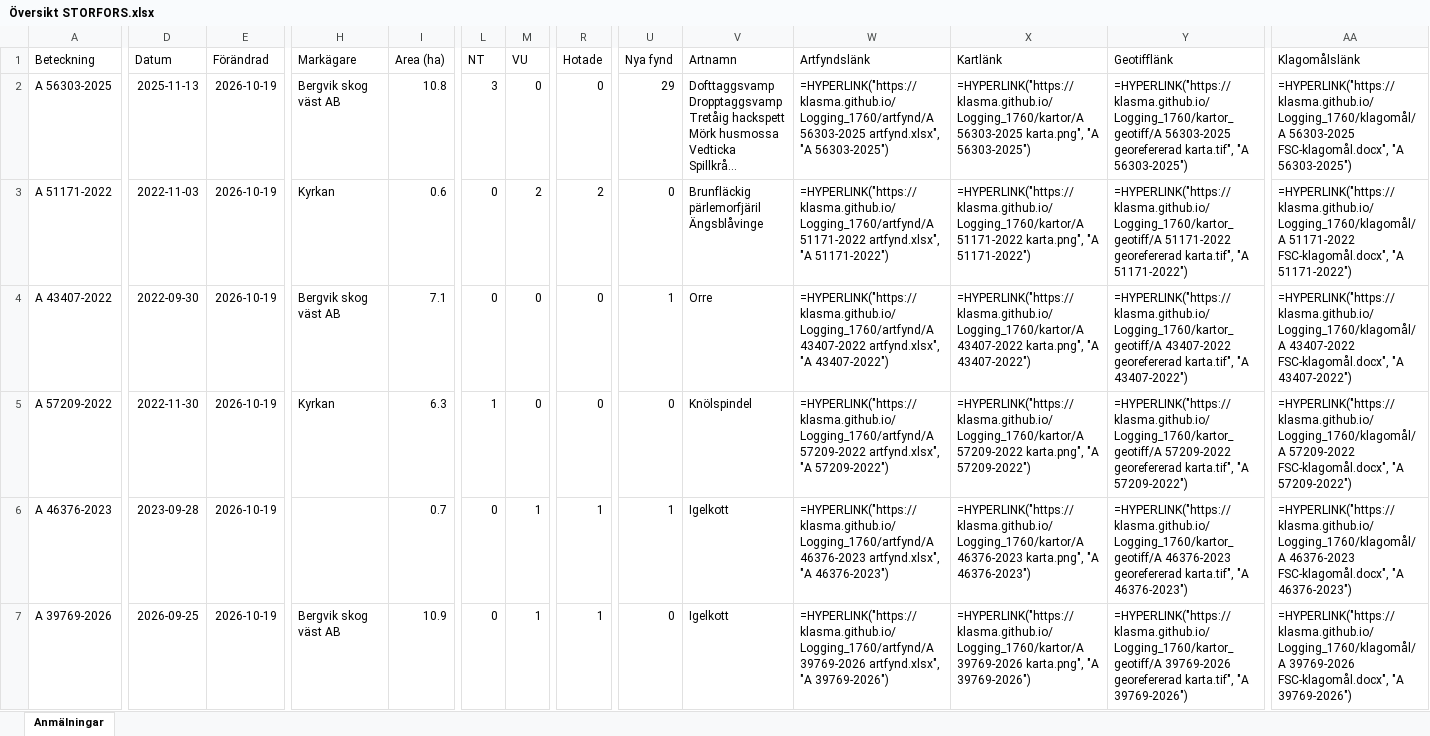
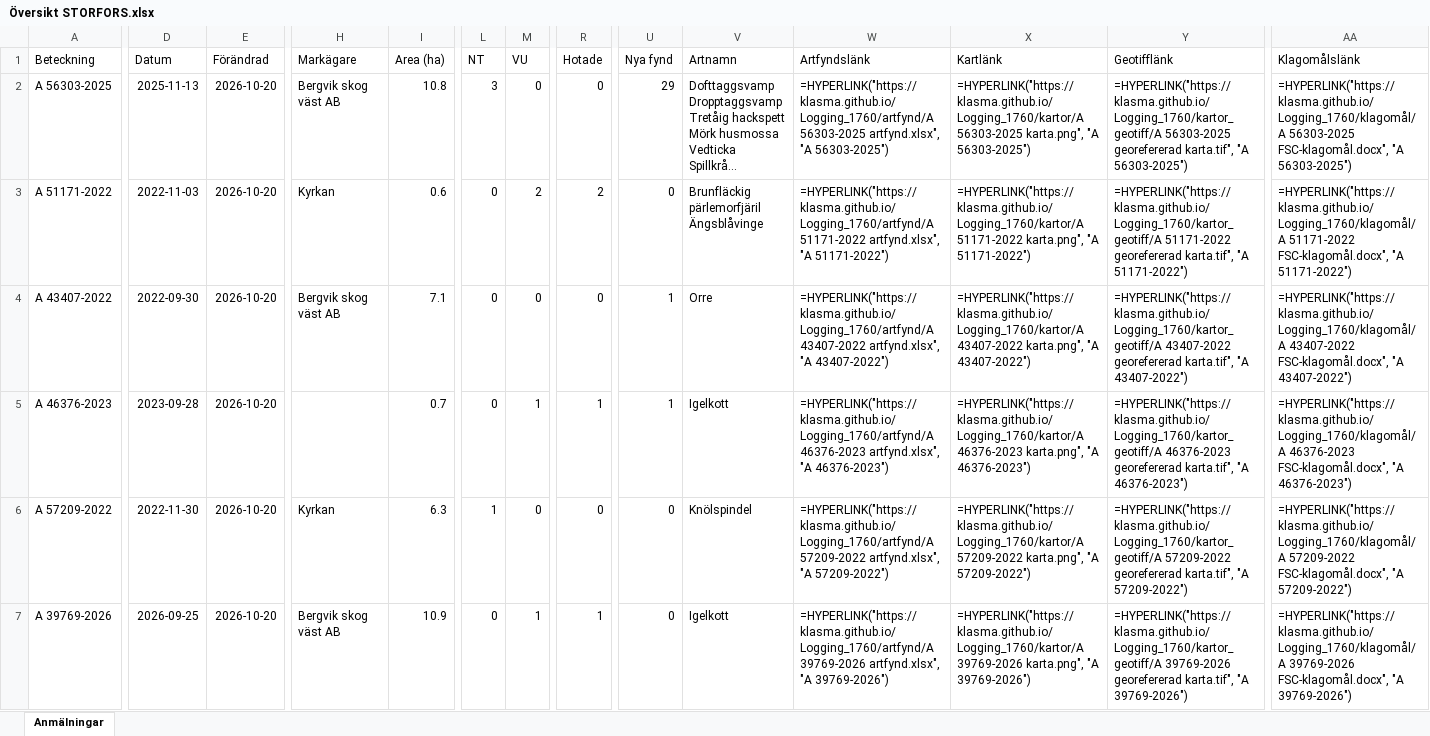
Before and after one commit to klasma/Logging_1760, an Excel workbook: Översikt STORFORS.xlsx, sheet Anmälningar, drawn as a sheet; only a part is shown, gaps mark what is left out; long unchanged cells end in …; values as stored, in another font and other column widths than the file's, no borders; formulas without a stored value are shown as written; the diff covers the shown part only; the diff names each change by its address in the sheet, - before the commit and + after, or states it on an @@ line.

```diff
--- a/Översikt STORFORS.xlsx (sheet Anmälningar)
+++ b/Översikt STORFORS.xlsx (sheet Anmälningar)
-E2:E7 (Förändrad): 2026-10-19
+E2:E7 (Förändrad): 2026-10-20
-A5 (Beteckning): A 57209-2022
+A5 (Beteckning): A 46376-2023
-D5 (Datum): 2022-11-30
+D5 (Datum): 2023-09-28
-H5 (Markägare): Kyrkan
+H5 (Markägare): (empty)
-I5 (Area (ha)): 6.3
+I5 (Area (ha)): 0.7
-L5 (NT): 1
+L5 (NT): 0
-M5 (VU): 0
+M5 (VU): 1
-R5 (Hotade): 0
+R5 (Hotade): 1
-U5 (Nya fynd): 0
+U5 (Nya fynd): 1
-V5 (Artnamn): Knölspindel
+V5 (Artnamn): Igelkott
-W5 (Artfyndslänk): =HYPERLINK("https://klasma.github.io/Logging_1760/artfynd/A 57209-2022 artfynd.xlsx", "A 57209-2022")
+W5 (Artfyndslänk): =HYPERLINK("https://klasma.github.io/Logging_1760/artfynd/A 46376-2023 artfynd.xlsx", "A 46376-2023")
-X5 (Kartlänk): =HYPERLINK("https://klasma.github.io/Logging_1760/kartor/A 57209-2022 karta.png", "A 57209-2022")
+X5 (Kartlänk): =HYPERLINK("https://klasma.github.io/Logging_1760/kartor/A 46376-2023 karta.png", "A 46376-2023")
-Y5 (Geotifflänk): =HYPERLINK("https://klasma.github.io/Logging_1760/kartor_geotiff/A 57209-2022 georefererad karta.tif", "A 57209-2022")
+Y5 (Geotifflänk): =HYPERLINK("https://klasma.github.io/Logging_1760/kartor_geotiff/A 46376-2023 georefererad karta.tif", "A 46376-2023")
-AA5 (Klagomålslänk): =HYPERLINK("https://klasma.github.io/Logging_1760/klagomål/A 57209-2022 FSC-klagomål.docx", "A 57209-2022")
+AA5 (Klagomålslänk): =HYPERLINK("https://klasma.github.io/Logging_1760/klagomål/A 46376-2023 FSC-klagomål.docx", "A 46376-2023")
-A6 (Beteckning): A 46376-2023
+A6 (Beteckning): A 57209-2022
-D6 (Datum): 2023-09-28
+D6 (Datum): 2022-11-30
-H6 (Markägare): (empty)
+H6 (Markägare): Kyrkan
-I6 (Area (ha)): 0.7
+I6 (Area (ha)): 6.3
-L6 (NT): 0
+L6 (NT): 1
-M6 (VU): 1
+M6 (VU): 0
-R6 (Hotade): 1
+R6 (Hotade): 0
-U6 (Nya fynd): 1
+U6 (Nya fynd): 0
-V6 (Artnamn): Igelkott
+V6 (Artnamn): Knölspindel
-W6 (Artfyndslänk): =HYPERLINK("https://klasma.github.io/Logging_1760/artfynd/A 46376-2023 artfynd.xlsx", "A 46376-2023")
+W6 (Artfyndslänk): =HYPERLINK("https://klasma.github.io/Logging_1760/artfynd/A 57209-2022 artfynd.xlsx", "A 57209-2022")
-X6 (Kartlänk): =HYPERLINK("https://klasma.github.io/Logging_1760/kartor/A 46376-2023 karta.png", "A 46376-2023")
+X6 (Kartlänk): =HYPERLINK("https://klasma.github.io/Logging_1760/kartor/A 57209-2022 karta.png", "A 57209-2022")
-Y6 (Geotifflänk): =HYPERLINK("https://klasma.github.io/Logging_1760/kartor_geotiff/A 46376-2023 georefererad karta.tif", "A 46376-2023")
+Y6 (Geotifflänk): =HYPERLINK("https://klasma.github.io/Logging_1760/kartor_geotiff/A 57209-2022 georefererad karta.tif", "A 57209-2022")
-AA6 (Klagomålslänk): =HYPERLINK("https://klasma.github.io/Logging_1760/klagomål/A 46376-2023 FSC-klagomål.docx", "A 46376-2023")
+AA6 (Klagomålslänk): =HYPERLINK("https://klasma.github.io/Logging_1760/klagomål/A 57209-2022 FSC-klagomål.docx", "A 57209-2022")
```
Also changed, not shown: 660 edited cells elsewhere in this sheet, artfynd/A 21111-2025 artfynd.xlsx, artfynd/A 37716-2025 artfynd.xlsx, 41 other files.
